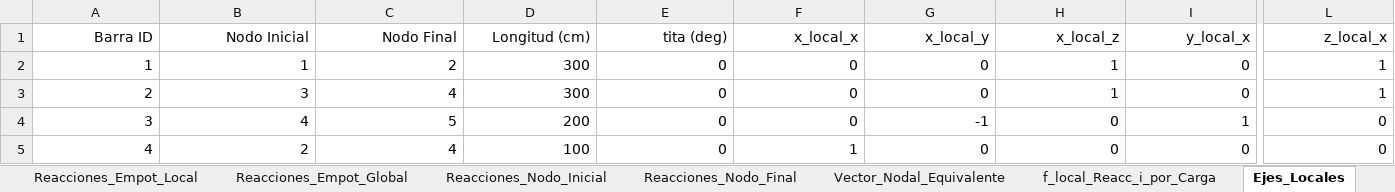
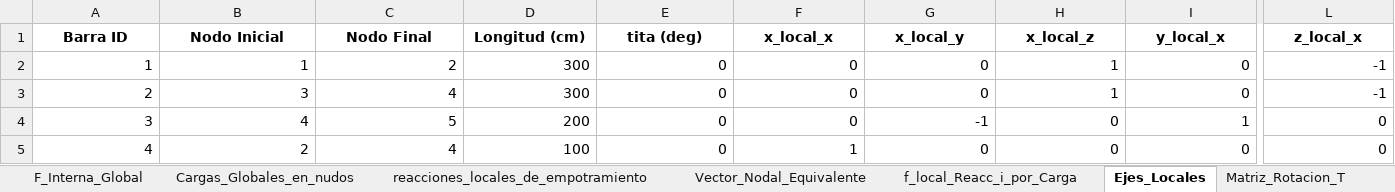
Before and after one commit to Mateodiezq0/Nodux, an Excel workbook: supertesteo_resultados.xlsx, sheet Ejes_Locales, drawn as a sheet; only a part is shown, gaps mark what is left out; values as stored, in another font and other column widths than the file's, no borders; the diff covers the shown part only; the diff names each change by its address in the sheet, - before the commit and + after, or states it on an @@ line.

```diff
--- a/supertesteo_resultados.xlsx (sheet Ejes_Locales)
+++ b/supertesteo_resultados.xlsx (sheet Ejes_Locales)
-sheet tab: Reacciones_Empot_Local
+sheet tab: Cargas_Globales_en_nudos
-sheet tab: Reacciones_Empot_Global
+sheet tab: reacciones_locales_de_empotramiento
-sheet tab: Reacciones_Nodo_Inicial
-sheet tab: Reacciones_Nodo_Final
+sheet tab: Matriz_Rotacion_T
@@ A1:L1 bold: off → on, alignment: right → center @@
-L2:L3 (z_local_x): 1
+L2:L3 (z_local_x): -1
```
Also changed, not shown: cell formats elsewhere in this sheet, sheet Resumen_Fuerzas_Internas, sheet F_Interna_Global, sheet reacciones_locales_de_empotramiento, sheet Cargas_Globales_en_nudos, sheet f_local_Reacc_i_por_Carga, sheet Vector_Nodal_Equivalente, 7 other files.
